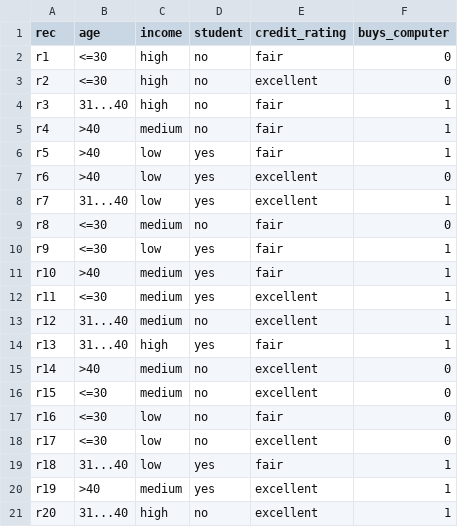
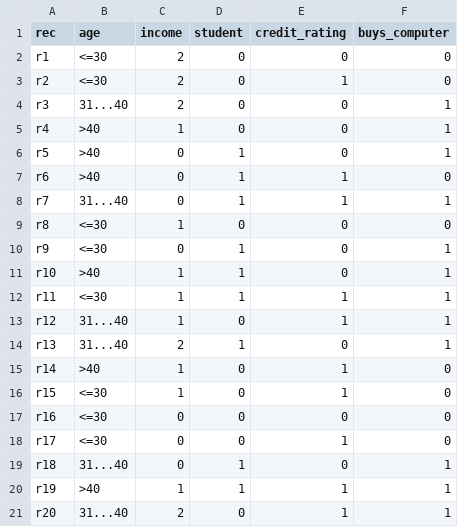
Before and after one commit to anna-wip/Einsendeaufgabe-11-Decision-Trees-Exercise, a CSV file: buy_computer.csv, drawn as a sheet.

```diff
--- a/buy_computer.csv
+++ b/buy_computer.csv
@@ -1,21 +1,21 @@
 rec, age,income,student,credit_rating,buys_computer
-r1, <=30,high,no,fair,0
-r2, <=30,high,no,excellent,0
-r3, 31...40,high,no,fair,1
-r4, >40,medium,no,fair,1
-r5, >40,low,yes,fair,1
-r6, >40,low,yes,excellent,0
-r7, 31...40,low,yes,excellent,1
-r8, <=30,medium,no,fair,0
-r9, <=30,low,yes,fair,1
-r10, >40,medium,yes,fair,1
-r11, <=30,medium,yes,excellent,1
-r12, 31...40,medium,no,excellent,1
-r13, 31...40,high,yes,fair,1
-r14, >40,medium,no,excellent,0
-r15, <=30,medium,no,excellent,0
-r16, <=30,low,no,fair,0
-r17, <=30,low,no,excellent,0
-r18, 31...40,low,yes,fair,1
-r19, >40,medium,yes,excellent,1
-r20, 31...40,high,no,excellent,1
+r1, <=30,2,0,0,0
+r2, <=30,2,0,1,0
+r3, 31...40,2,0,0,1
+r4, >40,1,0,0,1
+r5, >40,0,1,0,1
+r6, >40,0,1,1,0
+r7, 31...40,0,1,1,1
+r8, <=30,1,0,0,0
+r9, <=30,0,1,0,1
+r10, >40,1,1,0,1
+r11, <=30,1,1,1,1
+r12, 31...40,1,0,1,1
+r13, 31...40,2,1,0,1
+r14, >40,1,0,1,0
+r15, <=30,1,0,1,0
+r16, <=30,0,0,0,0
+r17, <=30,0,0,1,0
+r18, 31...40,0,1,0,1
+r19, >40,1,1,1,1
+r20, 31...40,2,0,1,1
```
Also changed, not shown: 1 other file.
